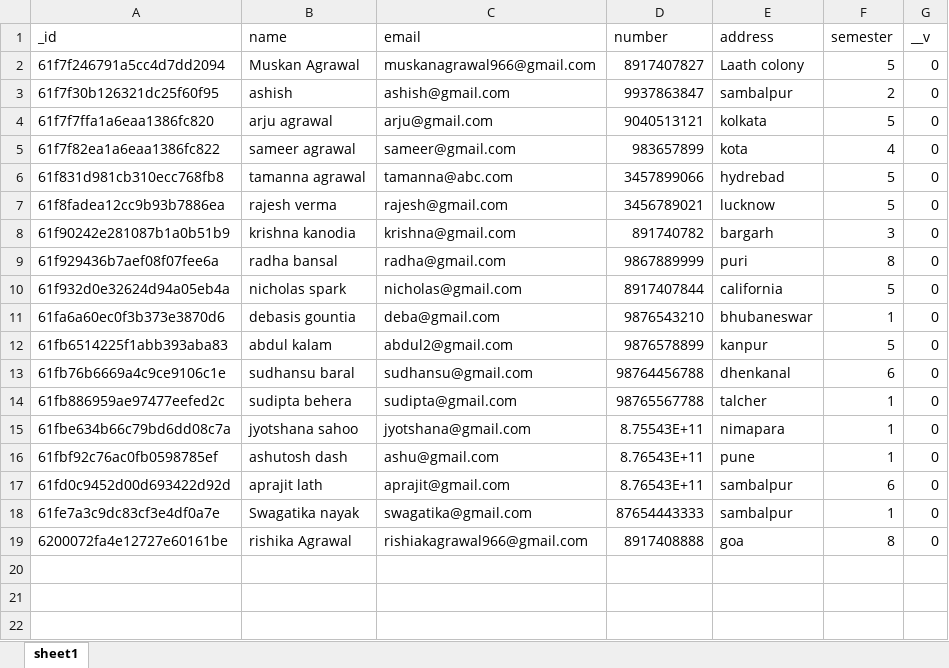
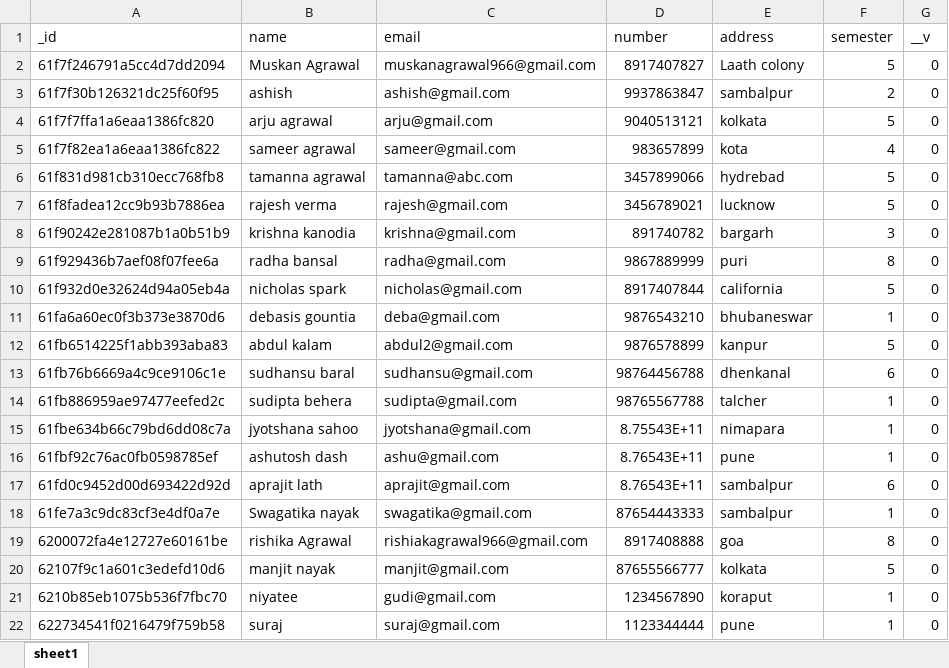
Before and after one commit to Muskanagrawal966/MERN-Registration-and-Login-Page, an Excel workbook: src/exportdata.xlsx, sheet sheet1, drawn as a sheet; values as stored, in another font and other column widths than the file's, no borders; the diff names each change by its address in the sheet, - before the commit and + after, or states it on an @@ line.

```diff
--- a/src/exportdata.xlsx (sheet sheet1)
+++ b/src/exportdata.xlsx (sheet sheet1)
+row 20: 62107f9c1a601c3edefd10d6 | manjit nayak | manjit@gmail.com | 87655566777 | kolkata | 5 | 0
+row 21: 6210b85eb1075b536f7fbc70 | niyatee | gudi@gmail.com | 1234567890 | koraput | 1 | 0
+row 22: 622734541f0216479f759b58 | suraj | suraj@gmail.com | 1123344444 | pune | 1 | 0
```
Also changed, not shown: 8 other files.
